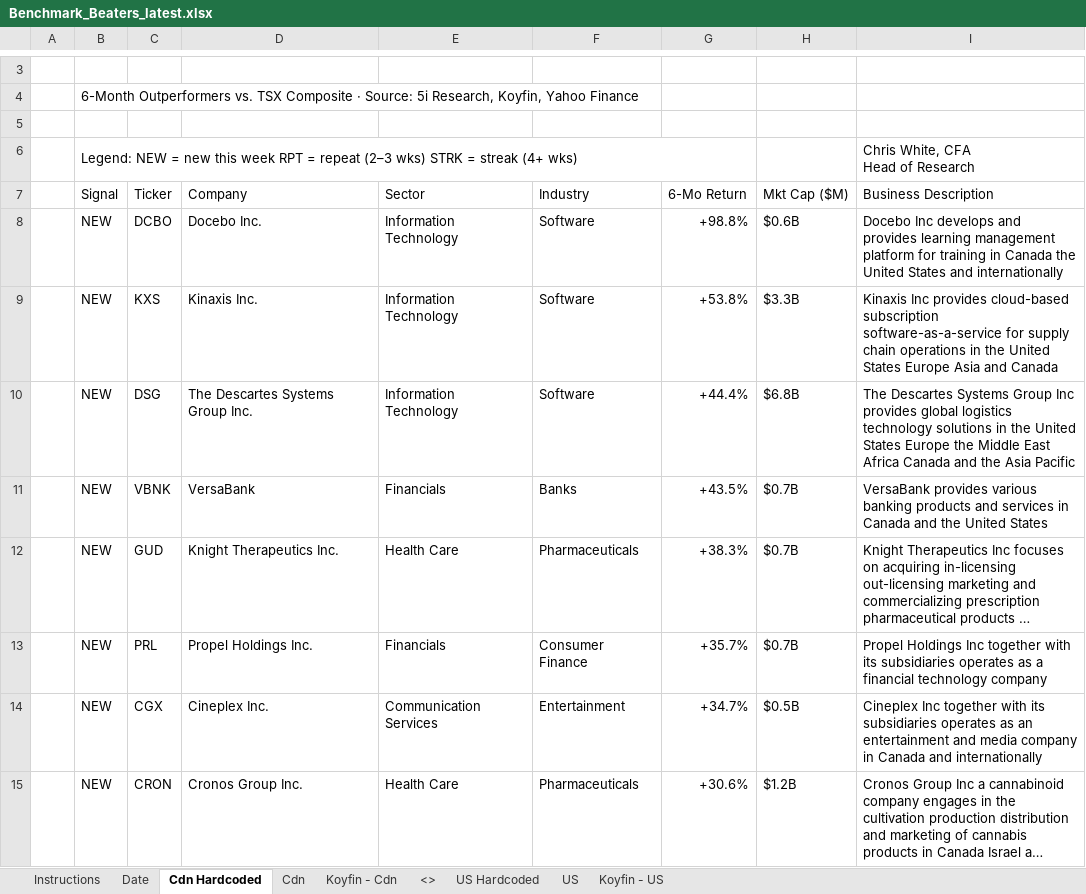
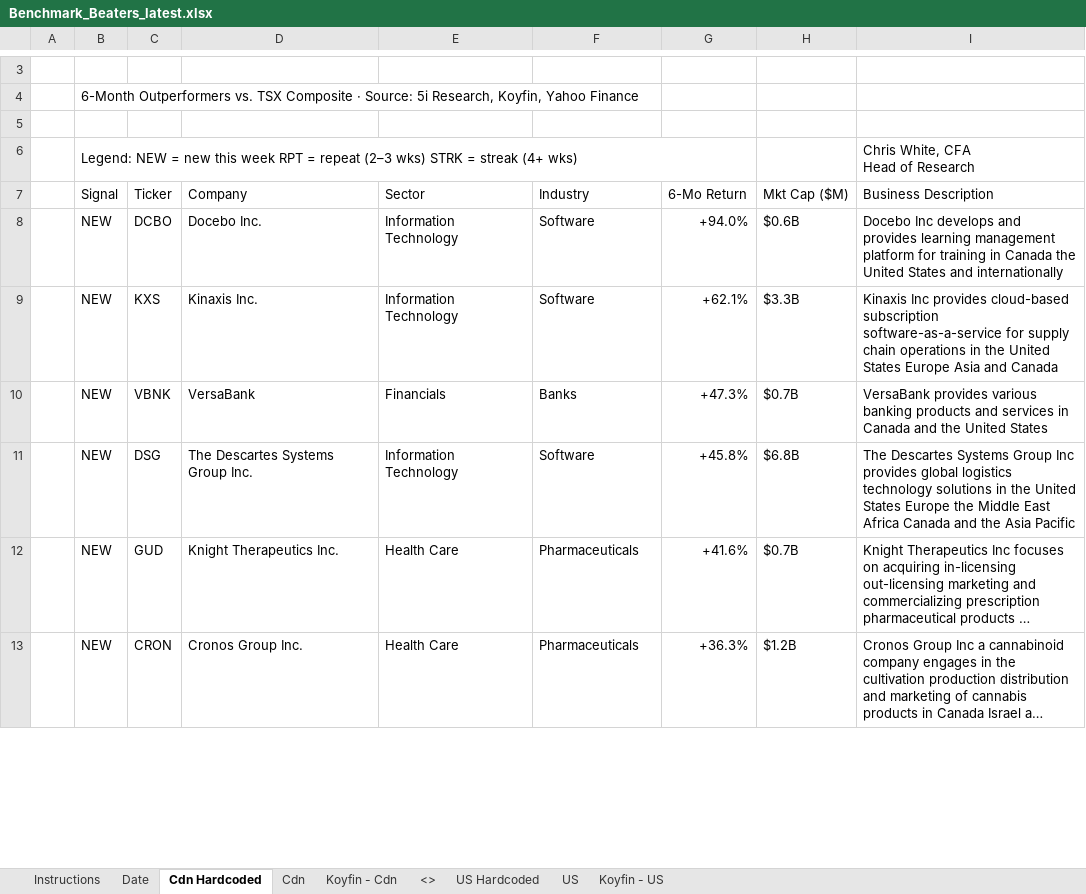
Before and after one commit to 5iResearch/data-scripts, an Excel workbook: outputs/benchmark-beaters/Benchmark_Beaters_latest.xlsx, sheet Cdn Hardcoded, drawn as a sheet; only a part is shown, gaps mark what is left out; long unchanged cells end in …; values as stored, in another font and other column widths than the file's, no cell formats; charts and pictures and conditional formats not drawn; removed rows and columns are numbered as before the commit, all else as after; the diff covers the shown part only; the diff names each change by its address in the sheet, - before the commit and + after, or states it on an @@ line.

```diff
--- a/outputs/benchmark-beaters/Benchmark_Beaters_latest.xlsx (sheet Cdn Hardcoded)
+++ b/outputs/benchmark-beaters/Benchmark_Beaters_latest.xlsx (sheet Cdn Hardcoded)
-G8 (6-Mo Return): +98.8%
+G8 (6-Mo Return): +94.0%
-G9 (6-Mo Return): +53.8%
+G9 (6-Mo Return): +62.1%
-row 10:  | NEW | DSG | The Descartes Systems Group Inc. | Information Technology | Software | +44.4% | $6.8B | The Descartes Systems Group Inc provides global logistics technology solutions in the United States Europe the Middle East Africa Canada and the Asia Pacific
-G10 (6-Mo Return): +43.5%
+G10 (6-Mo Return): +47.3%
+row 11:  | NEW | DSG | The Descartes Systems Group Inc. | Information Technology | Software | +45.8% | $6.8B | The Descartes Systems Group Inc provides global logistics technology solutions in the United States Europe the Middle East Africa Canada and the Asia Pacific
-G12 (6-Mo Return): +38.3%
+G12 (6-Mo Return): +41.6%
-row 13:  | NEW | PRL | Propel Holdings Inc. | Financials | Consumer Finance | +35.7% | $0.7B | Propel Holdings Inc together with its subsidiaries operates as a financial technology company
-row 14:  | NEW | CGX | Cineplex Inc. | Communication Services | Entertainment | +34.7% | $0.5B | Cineplex Inc together with its subsidiaries operates as an entertainment and media company in Canada and internationally
-G13 (6-Mo Return): +30.6%
+G13 (6-Mo Return): +36.3%
```
Also changed, not shown: 7 added rows, 6 removed rows and 16 edited cells elsewhere in this sheet, sheet US Hardcoded, sheet Date, cell formats, 13 other files.
